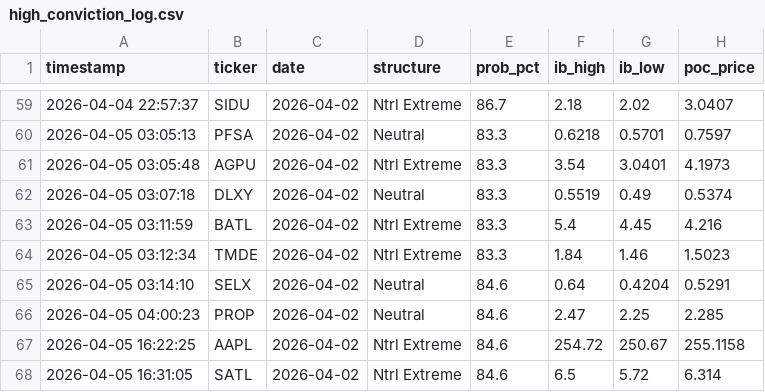
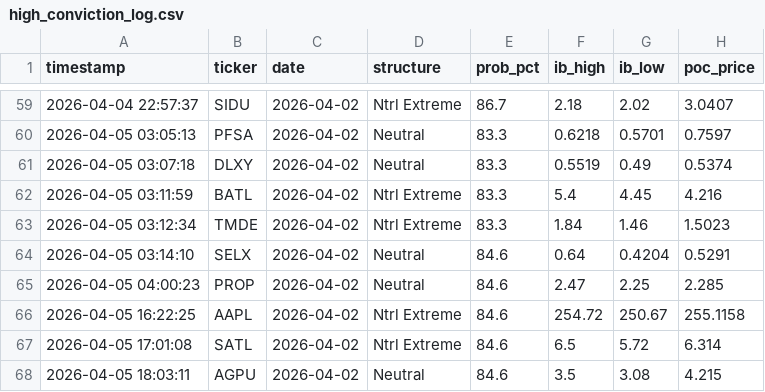
Before and after one commit to rickeybev3-afk/edgeiq, a CSV file: high_conviction_log.csv, drawn as a sheet; only a part is shown, gaps mark what is left out.

```diff
--- a/high_conviction_log.csv
+++ b/high_conviction_log.csv
@@ -60,3 +60,2 @@ timestamp,ticker,date,structure,prob_pct,ib_high,ib_low,poc_price
 2026-04-05 03:05:13,PFSA,2026-04-02,Neutral,83.3,0.6218,0.5701,0.7597
-2026-04-05 03:05:48,AGPU,2026-04-02,Ntrl Extreme,83.3,3.54,3.0401,4.1973
 2026-04-05 03:07:18,DLXY,2026-04-02,Neutral,83.3,0.5519,0.49,0.5374
@@ -67,2 +66,3 @@ timestamp,ticker,date,structure,prob_pct,ib_high,ib_low,poc_price
 2026-04-05 16:22:25,AAPL,2026-04-02,Ntrl Extreme,84.6,254.72,250.67,255.1158
-2026-04-05 16:31:05,SATL,2026-04-02,Ntrl Extreme,84.6,6.5,5.72,6.314
+2026-04-05 17:01:08,SATL,2026-04-02,Ntrl Extreme,84.6,6.5,5.72,6.314
+2026-04-05 18:03:11,AGPU,2026-04-02,Neutral,84.6,3.5,3.08,4.215
```
Also changed, not shown: 2 other files.
